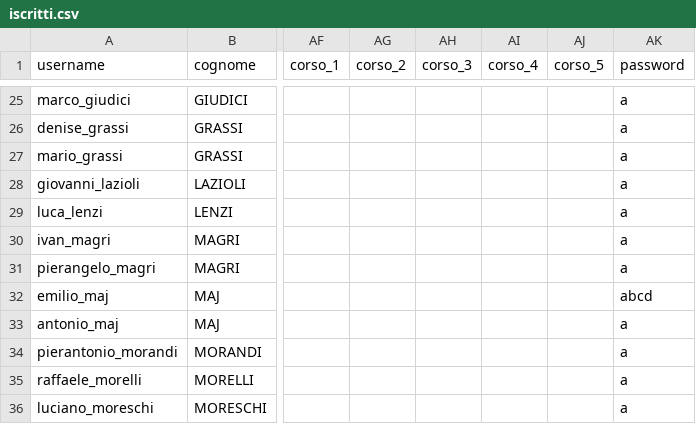
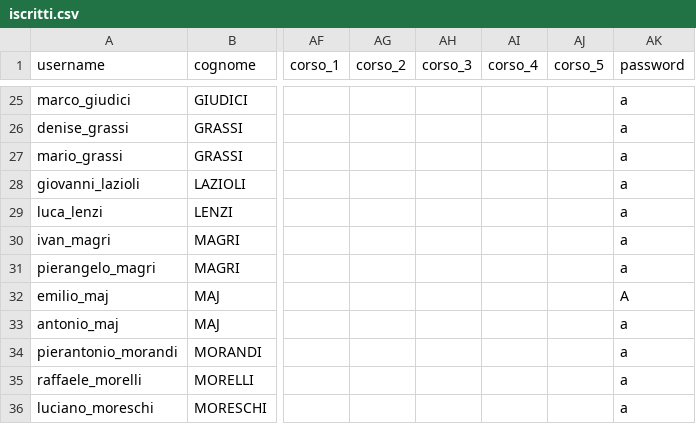
Before and after one commit to emiliomaj60-lang/prot_civ_vas, a CSV file: static/iscritti.csv, drawn as a sheet; only a part is shown, gaps mark what is left out; the diff names each change by its address in the sheet, - before the commit and + after, or states it on an @@ line.

Commit message:
Aggiornamento automatico iscritti.csv

```diff
--- a/static/iscritti.csv
+++ b/static/iscritti.csv
-AK32 (password): abcd
+AK32 (password): A
```
